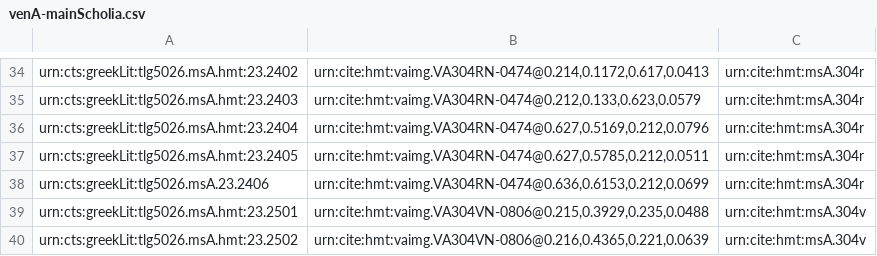
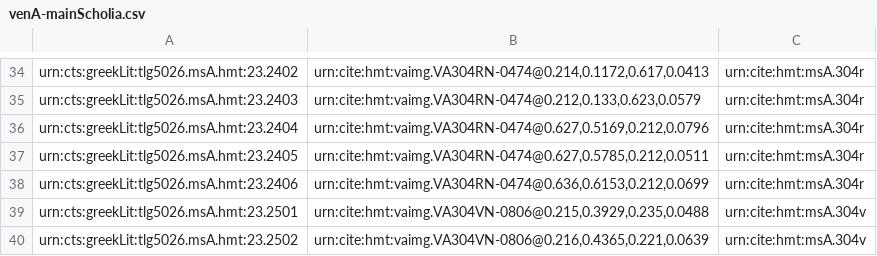
Before and after one commit to hmteditors/uwash, a CSV file: collections/venA-mainScholia.csv, drawn as a sheet; only a part is shown, gaps mark what is left out; the diff names each change by its address in the sheet, - before the commit and + after, or states it on an @@ line.

Commit message:
Update venA-mainScholia.csv
weird quotes

```diff
--- a/collections/venA-mainScholia.csv
+++ b/collections/venA-mainScholia.csv
-A38: urn:cts:greekLit:tlg5026.msA.23.2406
+A38: urn:cts:greekLit:tlg5026.msA.hmt:23.2406
```
